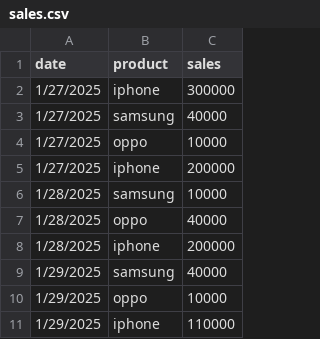
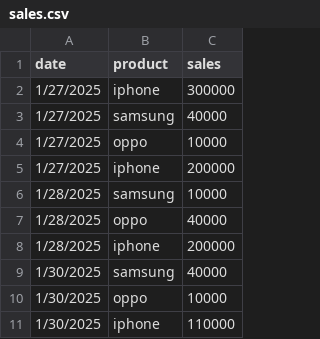
Before and after one commit to kn0xal/pyp_01_task_scheduler, a CSV file: sales.csv, drawn as a sheet.

Commit message:
Update sales.csv

```diff
--- a/sales.csv
+++ b/sales.csv
@@ -8,4 +8,4 @@ date,product,sales
 1/28/2025,iphone,200000
-1/29/2025,samsung,40000
-1/29/2025,oppo,10000
-1/29/2025,iphone,110000
+1/30/2025,samsung,40000
+1/30/2025,oppo,10000
+1/30/2025,iphone,110000
```
